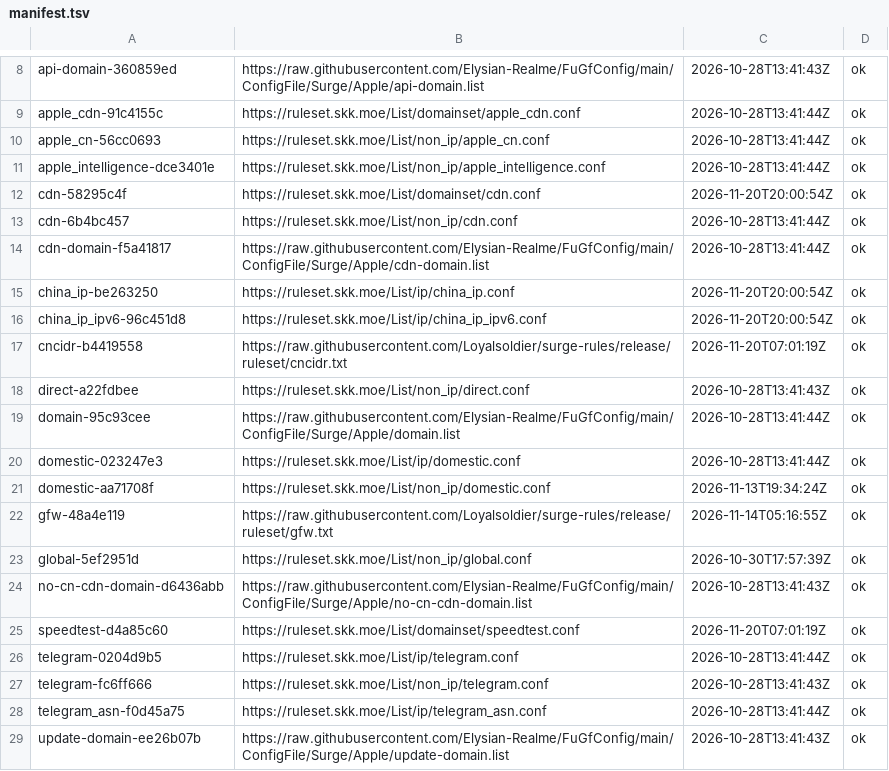
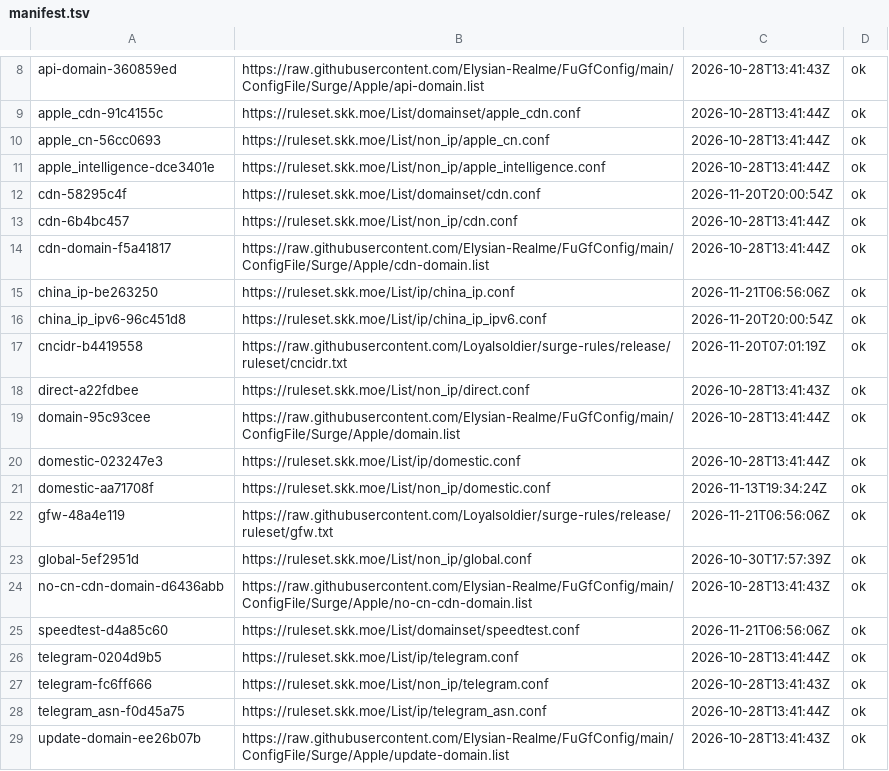
Before and after one commit to justin0406/Rules, a TSV file: .github/upstream-cache/manifest.tsv, drawn as a sheet; only a part is shown, gaps mark what is left out.

```diff
--- a/.github/upstream-cache/manifest.tsv
+++ b/.github/upstream-cache/manifest.tsv
@@ -14,3 +14,3 @@ cdn-6b4bc457	https://ruleset.skk.moe/List/non_ip/cdn.conf	2026-10-28T13:41:44Z	o
 cdn-domain-f5a41817	https://raw.githubusercontent.com/Elysian-Realme/FuGfConfig/main/ConfigFile/Surge/Apple/cdn-domain.list	2026-10-28T13:41:44Z	ok
-china_ip-be263250	https://ruleset.skk.moe/List/ip/china_ip.conf	2026-11-20T20:00:54Z	ok
+china_ip-be263250	https://ruleset.skk.moe/List/ip/china_ip.conf	2026-11-21T06:56:06Z	ok
 china_ip_ipv6-96c451d8	https://ruleset.skk.moe/List/ip/china_ip_ipv6.conf	2026-11-20T20:00:54Z	ok
@@ -21,6 +21,6 @@ domestic-023247e3	https://ruleset.skk.moe/List/ip/domestic.conf	2026-10-28T13:41
 domestic-aa71708f	https://ruleset.skk.moe/List/non_ip/domestic.conf	2026-11-13T19:34:24Z	ok
-gfw-48a4e119	https://raw.githubusercontent.com/Loyalsoldier/surge-rules/release/ruleset/gfw.txt	2026-11-14T05:16:55Z	ok
+gfw-48a4e119	https://raw.githubusercontent.com/Loyalsoldier/surge-rules/release/ruleset/gfw.txt	2026-11-21T06:56:06Z	ok
 global-5ef2951d	https://ruleset.skk.moe/List/non_ip/global.conf	2026-10-30T17:57:39Z	ok
 no-cn-cdn-domain-d6436abb	https://raw.githubusercontent.com/Elysian-Realme/FuGfConfig/main/ConfigFile/Surge/Apple/no-cn-cdn-domain.list	2026-10-28T13:41:43Z	ok
-speedtest-d4a85c60	https://ruleset.skk.moe/List/domainset/speedtest.conf	2026-11-20T07:01:19Z	ok
+speedtest-d4a85c60	https://ruleset.skk.moe/List/domainset/speedtest.conf	2026-11-21T06:56:06Z	ok
 telegram-0204d9b5	https://ruleset.skk.moe/List/ip/telegram.conf	2026-10-28T13:41:44Z	ok
```
Also changed, not shown: 23 other files.
